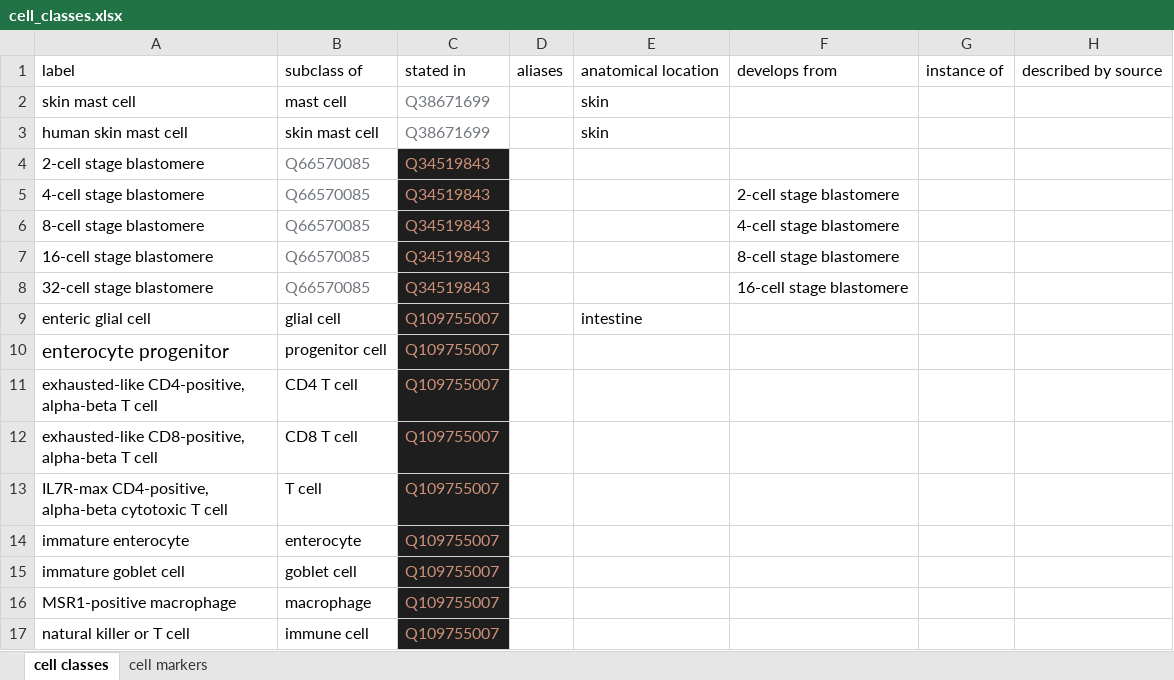
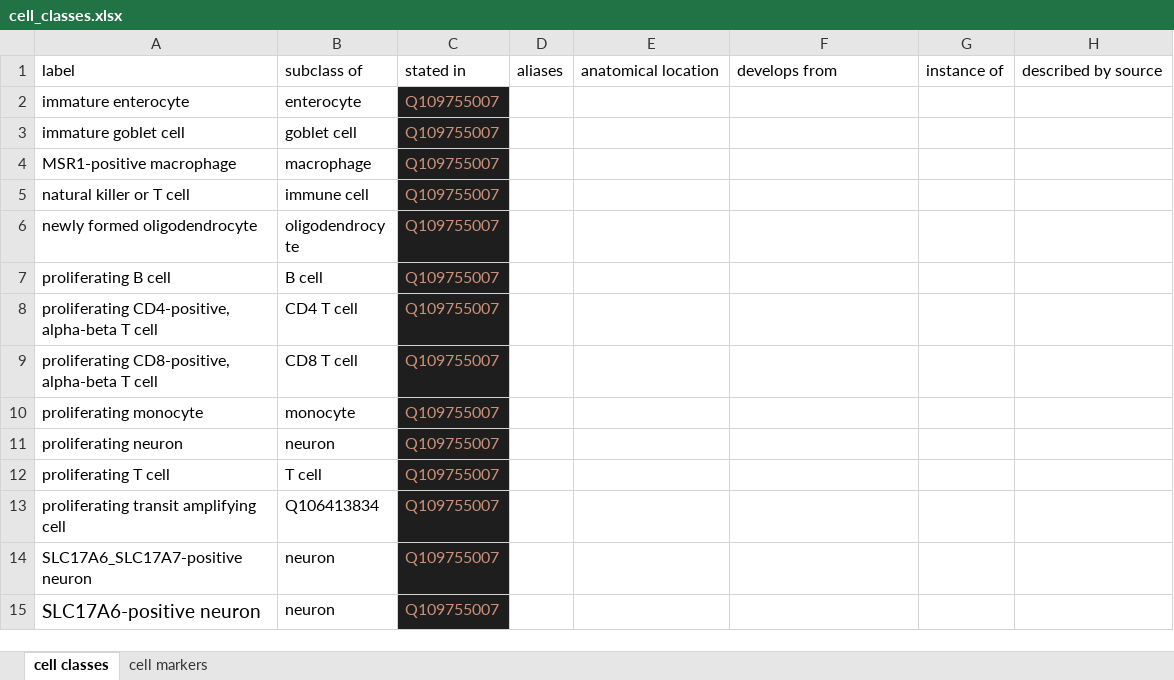
Before and after one commit to lubianat/wikidata_cell_curation, an Excel workbook: data/cell_classes.xlsx, sheet cell classes, drawn as a sheet; only a part is shown; the shorter side is filled out with more unchanged rows; values as stored, in another font and other column widths than the file's, no borders; charts and pictures not drawn; removed rows and columns are numbered as before the commit, all else as after; the diff covers the shown part only; the diff names each change by its address in the sheet, - before the commit and + after, or states it on an @@ line.

```diff
--- a/data/cell_classes.xlsx (sheet cell classes)
+++ b/data/cell_classes.xlsx (sheet cell classes)
-row 2: skin mast cell | mast cell | Q38671699 |  | skin
-row 3: human skin mast cell | skin mast cell | Q38671699 |  | skin
-row 4: 2-cell stage blastomere | Q66570085 | Q34519843
-row 5: 4-cell stage blastomere | Q66570085 | Q34519843 |  |  | 2-cell stage blastomere
-row 6: 8-cell stage blastomere | Q66570085 | Q34519843 |  |  | 4-cell stage blastomere
-row 7: 16-cell stage blastomere | Q66570085 | Q34519843 |  |  | 8-cell stage blastomere
-row 8: 32-cell stage blastomere | Q66570085 | Q34519843 |  |  | 16-cell stage blastomere
-row 9: enteric glial cell | glial cell | Q109755007 |  | intestine
-row 10: enterocyte progenitor | progenitor cell | Q109755007
-row 11: exhausted-like CD4-positive, alpha-beta T cell | CD4 T cell | Q109755007
-row 12: exhausted-like CD8-positive, alpha-beta T cell | CD8 T cell | Q109755007
-row 13: IL7R-max CD4-positive, alpha-beta cytotoxic T cell | T cell | Q109755007
```
Also changed, not shown: 21 added rows and 2 edited cells elsewhere in this sheet, formulas that keep their value, 4 other files.
